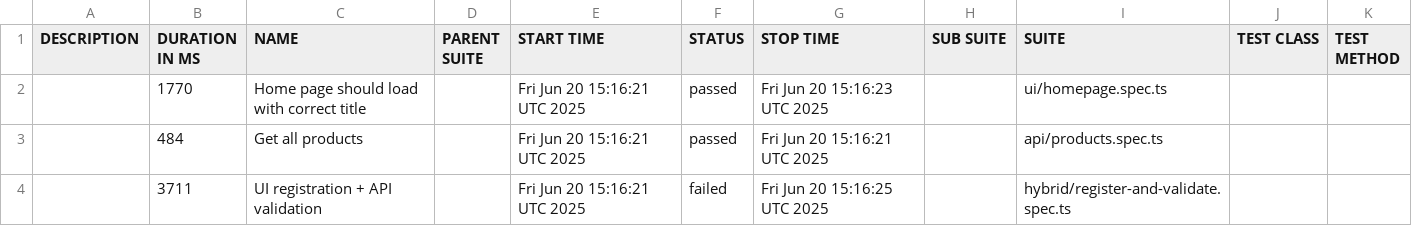
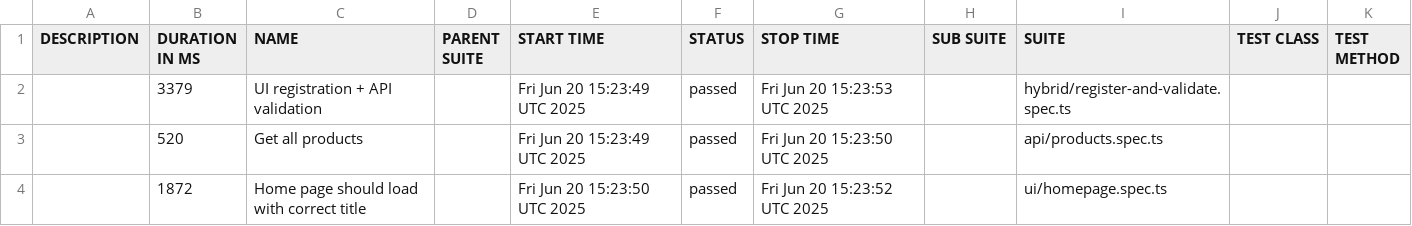
Before and after one commit to svsatish/hybrid-playwright-framework, a CSV file: data/suites.csv, drawn as a sheet.

```diff
--- a/data/suites.csv
+++ b/data/suites.csv
@@ -1,4 +1,4 @@
 "DESCRIPTION","DURATION IN MS","NAME","PARENT SUITE","START TIME","STATUS","STOP TIME","SUB SUITE","SUITE","TEST CLASS","TEST METHOD"
-"","1770","Home page should load with correct title","","Fri Jun 20 15:16:21 UTC 2025","passed","Fri Jun 20 15:16:23 UTC 2025","","ui/homepage.spec.ts","",""
-"","484","Get all products","","Fri Jun 20 15:16:21 UTC 2025","passed","Fri Jun 20 15:16:21 UTC 2025","","api/products.spec.ts","",""
-"","3711","UI registration + API validation","","Fri Jun 20 15:16:21 UTC 2025","failed","Fri Jun 20 15:16:25 UTC 2025","","hybrid/register-and-validate.spec.ts","",""
+"","3379","UI registration + API validation","","Fri Jun 20 15:23:49 UTC 2025","passed","Fri Jun 20 15:23:53 UTC 2025","","hybrid/register-and-validate.spec.ts","",""
+"","520","Get all products","","Fri Jun 20 15:23:49 UTC 2025","passed","Fri Jun 20 15:23:50 UTC 2025","","api/products.spec.ts","",""
+"","1872","Home page should load with correct title","","Fri Jun 20 15:23:50 UTC 2025","passed","Fri Jun 20 15:23:52 UTC 2025","","ui/homepage.spec.ts","",""
```
Also changed, not shown: 36 other files.
